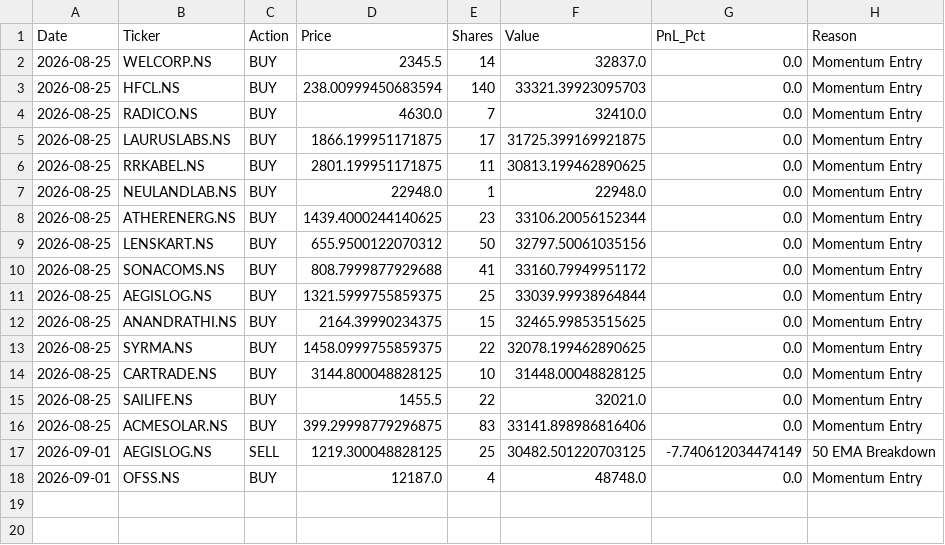
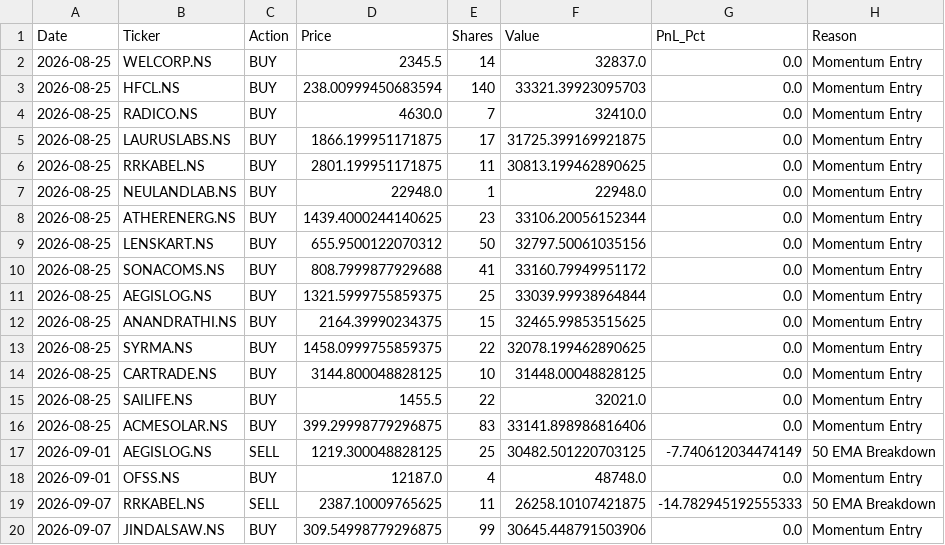
Before and after one commit to shirapthinj/Momentum_Strategy1, a CSV file: data/trade_log.csv, drawn as a sheet.

```diff
--- a/data/trade_log.csv
+++ b/data/trade_log.csv
@@ -18 +18,3 @@ Date,Ticker,Action,Price,Shares,Value,PnL_Pct,Reason
 2026-09-01,OFSS.NS,BUY,12187.0,4,48748.0,0.0,Momentum Entry
+2026-09-07,RRKABEL.NS,SELL,2387.10009765625,11,26258.10107421875,-14.782945192555333,50 EMA Breakdown
+2026-09-07,JINDALSAW.NS,BUY,309.54998779296875,99,30645.448791503906,0.0,Momentum Entry
```
Also changed, not shown: data/equity_history.csv, 1 other file.
